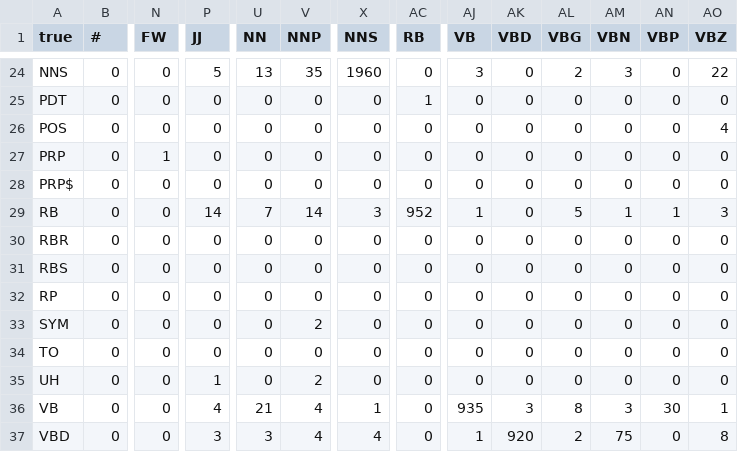
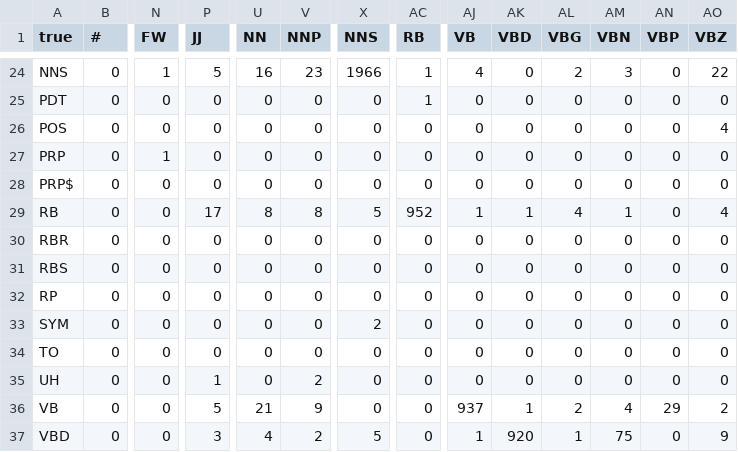
Before and after one commit to melanietosik/viterbi-pos-tagger, a CSV file: docs/confusion_matrix.csv, drawn as a sheet; only a part is shown, gaps mark what is left out; the diff covers the shown part only; the diff names each change by its address in the sheet, - before the commit and + after, or states it on an @@ line.

```diff
--- a/docs/confusion_matrix.csv
+++ b/docs/confusion_matrix.csv
-N24 (FW): 0
+N24 (FW): 1
-U24 (NN): 13
+U24 (NN): 16
-V24 (NNP): 35
+V24 (NNP): 23
-X24 (NNS): 1960
+X24 (NNS): 1966
-AC24 (RB): 0
+AC24 (RB): 1
-AJ24 (VB): 3
+AJ24 (VB): 4
-P29 (JJ): 14
+P29 (JJ): 17
-U29 (NN): 7
+U29 (NN): 8
-V29 (NNP): 14
+V29 (NNP): 8
-X29 (NNS): 3
+X29 (NNS): 5
-AK29 (VBD): 0
+AK29 (VBD): 1
-AL29 (VBG): 5
+AL29 (VBG): 4
-AN29 (VBP): 1
+AN29 (VBP): 0
-AO29 (VBZ): 3
+AO29 (VBZ): 4
-V33 (NNP): 2
+V33 (NNP): 0
-X33 (NNS): 0
+X33 (NNS): 2
-P36 (JJ): 4
+P36 (JJ): 5
-V36 (NNP): 4
+V36 (NNP): 9
-X36 (NNS): 1
+X36 (NNS): 0
-AJ36 (VB): 935
+AJ36 (VB): 937
-AK36 (VBD): 3
+AK36 (VBD): 1
-AL36 (VBG): 8
+AL36 (VBG): 2
-AM36 (VBN): 3
+AM36 (VBN): 4
-AN36 (VBP): 30
+AN36 (VBP): 29
-AO36 (VBZ): 1
+AO36 (VBZ): 2
-U37 (NN): 3
+U37 (NN): 4
-V37 (NNP): 4
+V37 (NNP): 2
-X37 (NNS): 4
+X37 (NNS): 5
-AL37 (VBG): 2
+AL37 (VBG): 1
-AO37 (VBZ): 8
+AO37 (VBZ): 9
```
Also changed, not shown: 49 edited cells elsewhere in this file, 8 other files.
